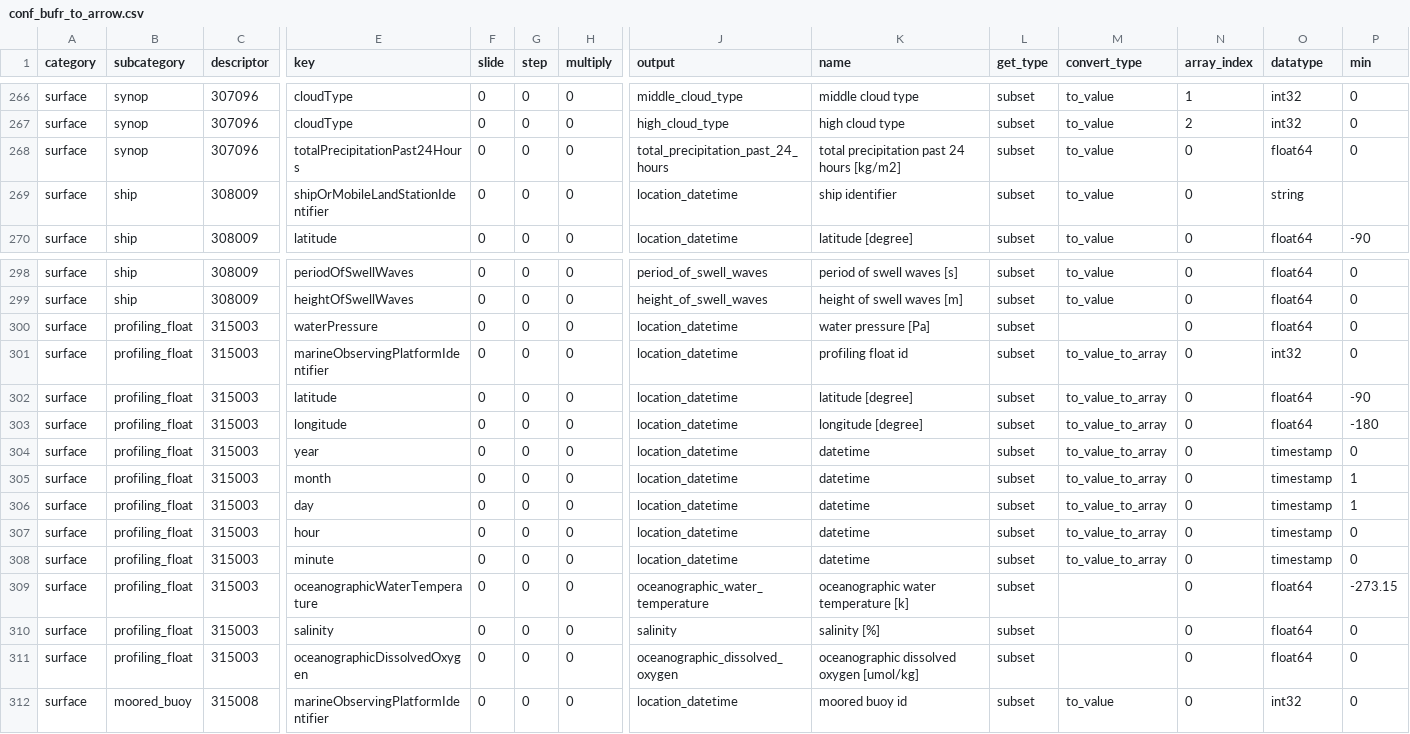
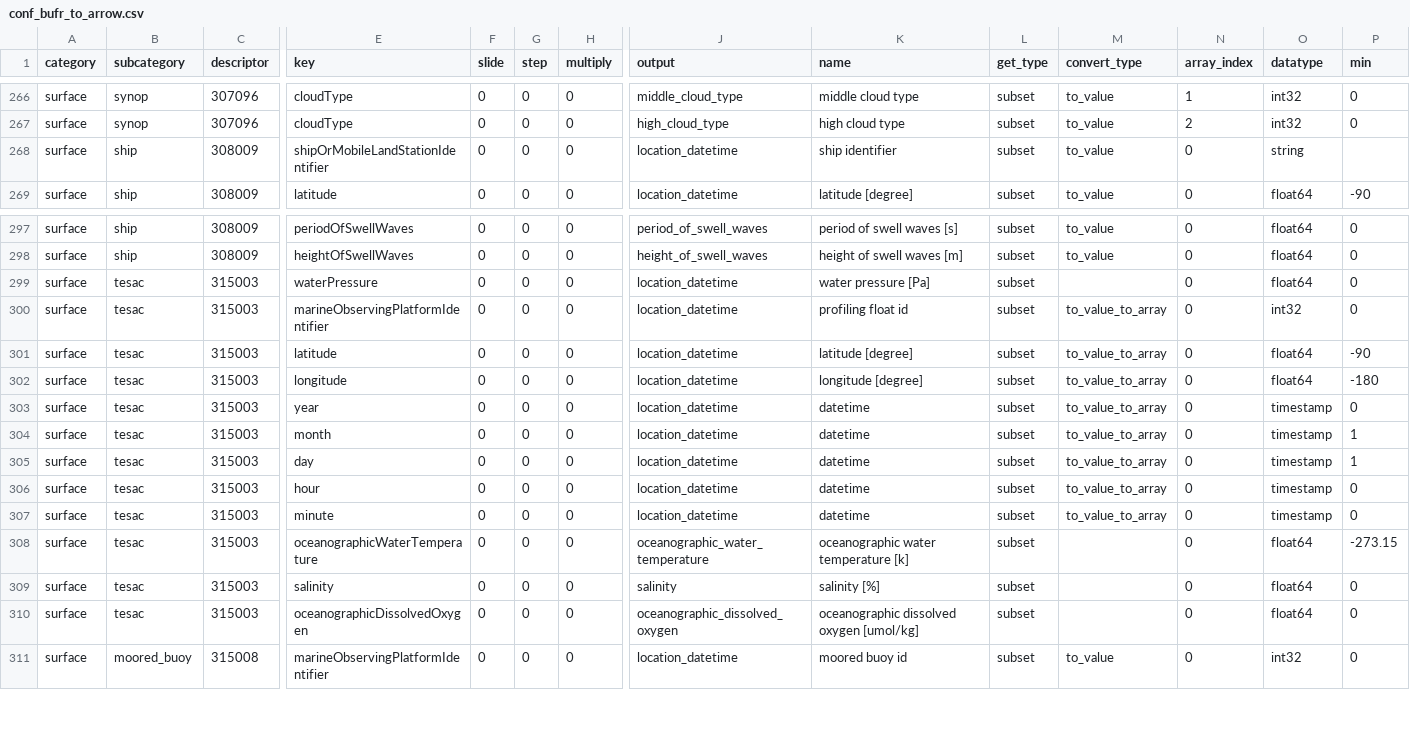
Before and after one commit to public-tatsuya-noyori/meteorological_preprocessor, a CSV file: src/meteorological_preprocessor/conf_bufr_to_arrow.csv, drawn as a sheet; only a part is shown, gaps mark what is left out; removed rows and columns are numbered as before the commit, all else as after; rows hold the shown columns only; the diff names each change by its address in the sheet, - before the commit and + after, or states it on an @@ line.

```diff
--- a/src/meteorological_preprocessor/conf_bufr_to_arrow.csv
+++ b/src/meteorological_preprocessor/conf_bufr_to_arrow.csv
-row 268: surface | synop | 307096 | totalPrecipitationPast24Hours | 0 | 0 | 0 | total_precipitation_past_24_hours | total precipitation past 24 hours [kg/m2] | subset | to_value | 0 | float64 | 0
-B299:B310 (subcategory): profiling_float
+B299:B310 (subcategory): tesac
```
Also changed, not shown: 4 other files.
